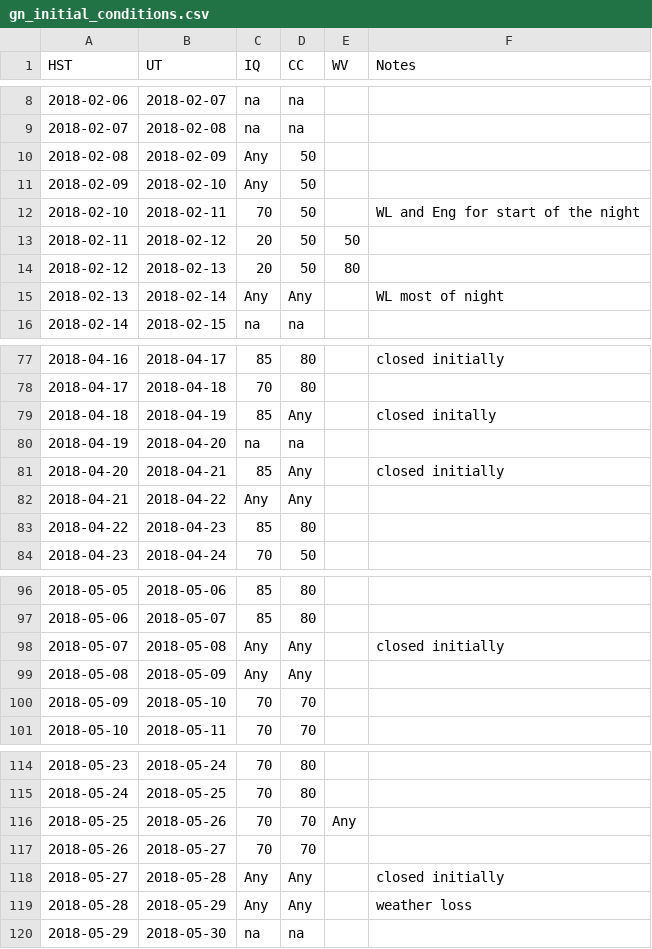
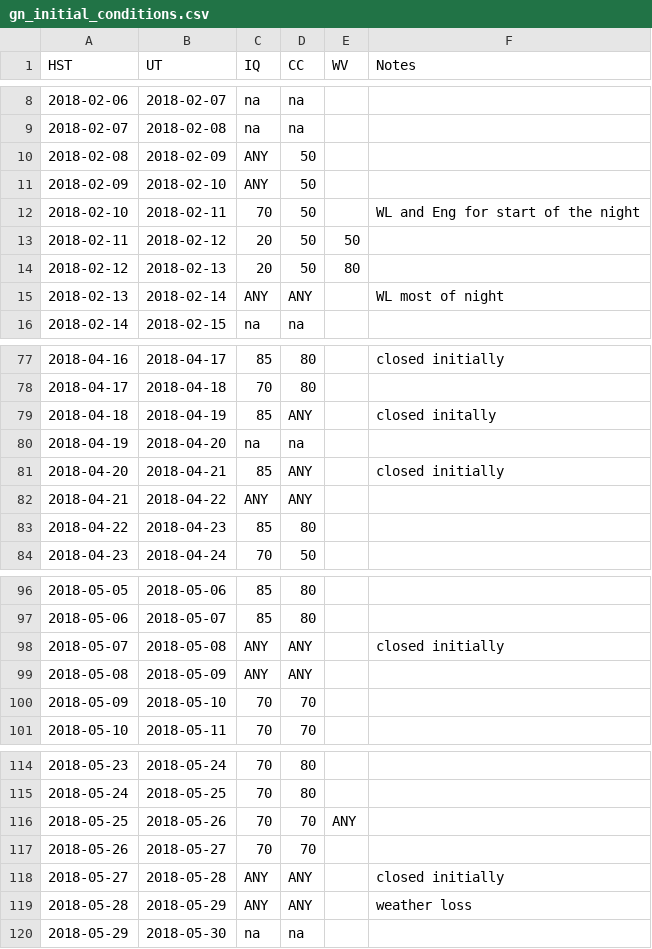
Before and after one commit to gemini-hlsw/scheduler, a CSV file: scheduler/services/environment/data/validation/gn_initial_conditions.csv, drawn as a sheet; only a part is shown, gaps mark what is left out; the diff covers the shown part only.

```diff
--- a/scheduler/services/environment/data/validation/gn_initial_conditions.csv
+++ b/scheduler/services/environment/data/validation/gn_initial_conditions.csv
@@ -9,4 +9,4 @@ HST,UT,IQ,CC,WV,Notes
 2018-02-07,2018-02-08,na,na,,
-2018-02-08,2018-02-09,Any,50,,
-2018-02-09,2018-02-10,Any,50,,
+2018-02-08,2018-02-09,ANY,50,,
+2018-02-09,2018-02-10,ANY,50,,
 2018-02-10,2018-02-11,70,50,,WL and Eng for start of the night
@@ -14,3 +14,3 @@ HST,UT,IQ,CC,WV,Notes
 2018-02-12,2018-02-13,20,50,80,
-2018-02-13,2018-02-14,Any,Any,,WL most of night
+2018-02-13,2018-02-14,ANY,ANY,,WL most of night
 2018-02-14,2018-02-15,na,na,,
@@ -78,6 +78,6 @@ HST,UT,IQ,CC,WV,Notes
 2018-04-17,2018-04-18,70,80,,
-2018-04-18,2018-04-19,85,Any,,closed initally
+2018-04-18,2018-04-19,85,ANY,,closed initally
 2018-04-19,2018-04-20,na,na,,
-2018-04-20,2018-04-21,85,Any,,closed initially
-2018-04-21,2018-04-22,Any,Any,,
+2018-04-20,2018-04-21,85,ANY,,closed initially
+2018-04-21,2018-04-22,ANY,ANY,,
 2018-04-22,2018-04-23,85,80,,
@@ -97,4 +97,4 @@ HST,UT,IQ,CC,WV,Notes
 2018-05-06,2018-05-07,85,80,,
-2018-05-07,2018-05-08,Any,Any,,closed initially
-2018-05-08,2018-05-09,Any,Any,,
+2018-05-07,2018-05-08,ANY,ANY,,closed initially
+2018-05-08,2018-05-09,ANY,ANY,,
 2018-05-09,2018-05-10,70,70,,
@@ -115,6 +115,6 @@ HST,UT,IQ,CC,WV,Notes
 2018-05-24,2018-05-25,70,80,,
-2018-05-25,2018-05-26,70,70,Any,
+2018-05-25,2018-05-26,70,70,ANY,
 2018-05-26,2018-05-27,70,70,,
-2018-05-27,2018-05-28,Any,Any,,closed initially
-2018-05-28,2018-05-29,Any,Any,,weather loss
+2018-05-27,2018-05-28,ANY,ANY,,closed initially
+2018-05-28,2018-05-29,ANY,ANY,,weather loss
 2018-05-29,2018-05-30,na,na,,
```
Also changed, not shown: 52 edited cells elsewhere in this file.
